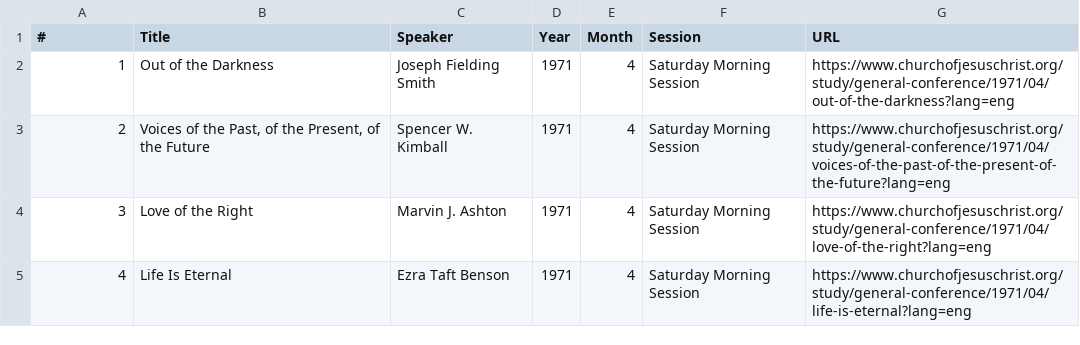
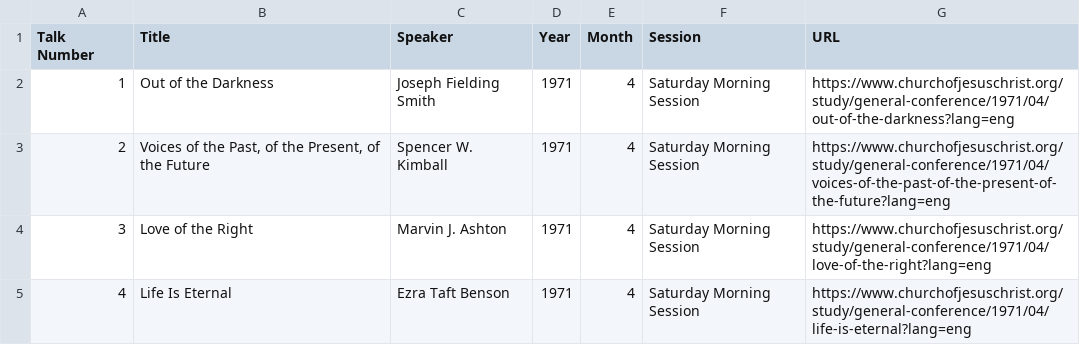
Before and after one commit to kingstonmatua/general-conference-talk-picker, a CSV file: General Conference Database FINAL - Sheet1.csv, drawn as a sheet; only a part is shown.

```diff
--- a/General Conference Database FINAL - Sheet1.csv
+++ b/General Conference Database FINAL - Sheet1.csv
@@ -1,2 +1,2 @@
-#,Title,Speaker,Year,Month,Session,URL
+Talk Number,Title,Speaker,Year,Month,Session,URL
 1,Out of the Darkness,Joseph Fielding Smith,1971,4,Saturday Morning Session,https://www.churchofjesuschrist.org/study/general-conference/1971/04/out-of-the-darkness?lang=eng
```
